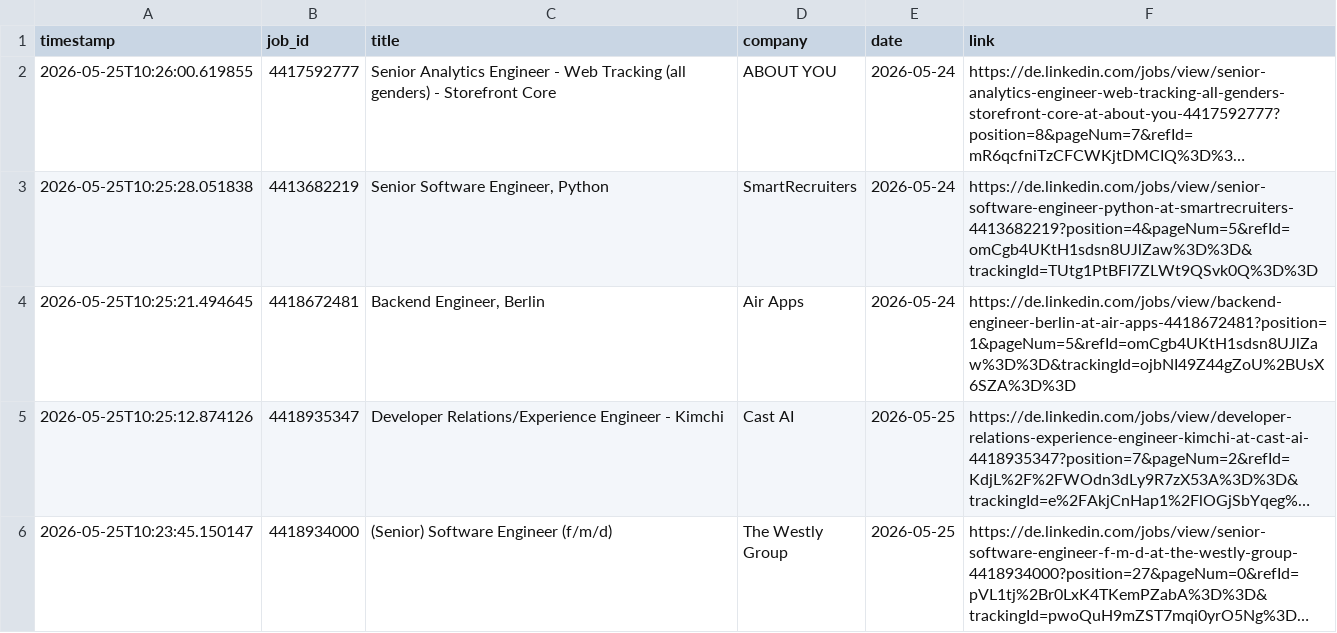
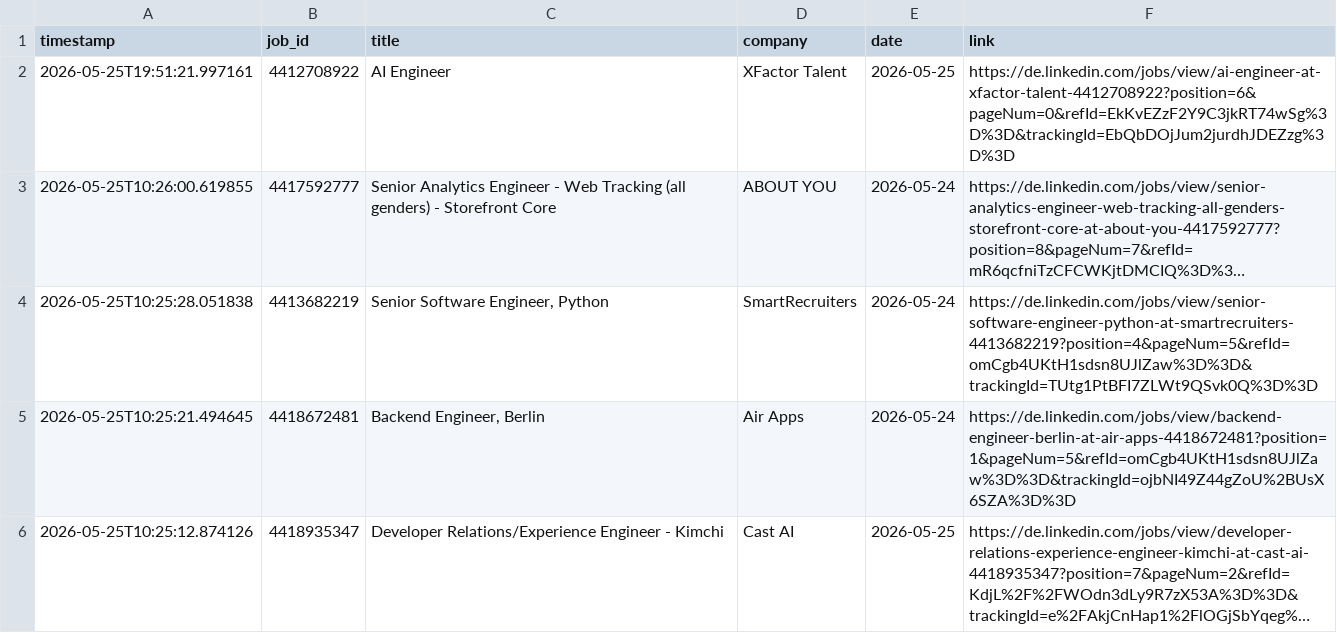
Before and after one commit to mugundanaswin/Data_Engineering, a TSV file: webscrapping_projects/scheduled/outputs/jobs_log.tsv, drawn as a sheet; only a part is shown; the shorter side is filled out with more unchanged rows; long unchanged cells end in …; the diff names each change by its address in the sheet, - before the commit and + after, or states it on an @@ line.

```diff
--- a/webscrapping_projects/scheduled/outputs/jobs_log.tsv
+++ b/webscrapping_projects/scheduled/outputs/jobs_log.tsv
+row 2: 2026-05-25T19:51:21.997161 | 4412708922 | AI Engineer | XFactor Talent | 2026-05-25 | https://de.linkedin.com/jobs/view/ai-engineer-at-xfactor-talent-4412708922?position=6&pageNum=0&refId=EkKvEZzF2Y9C3jkRT74wSg%3D%3D&trackingId=EbQbDOjJum2jurdhJDEZzg%3D%3D
```
